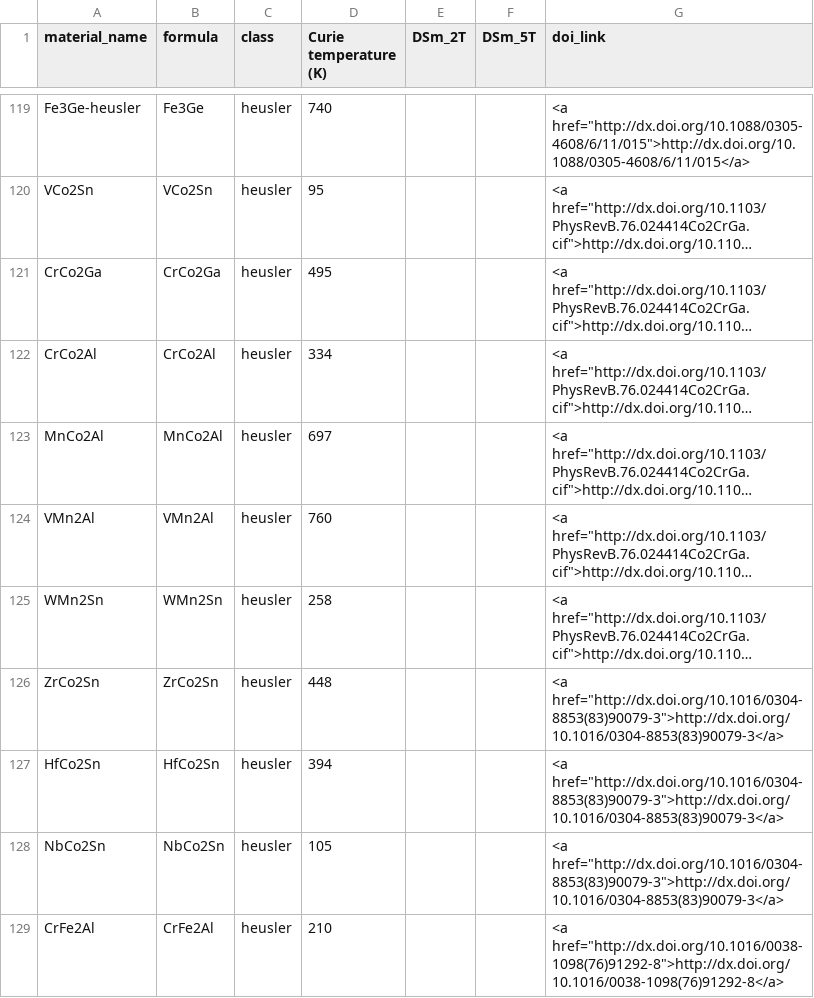
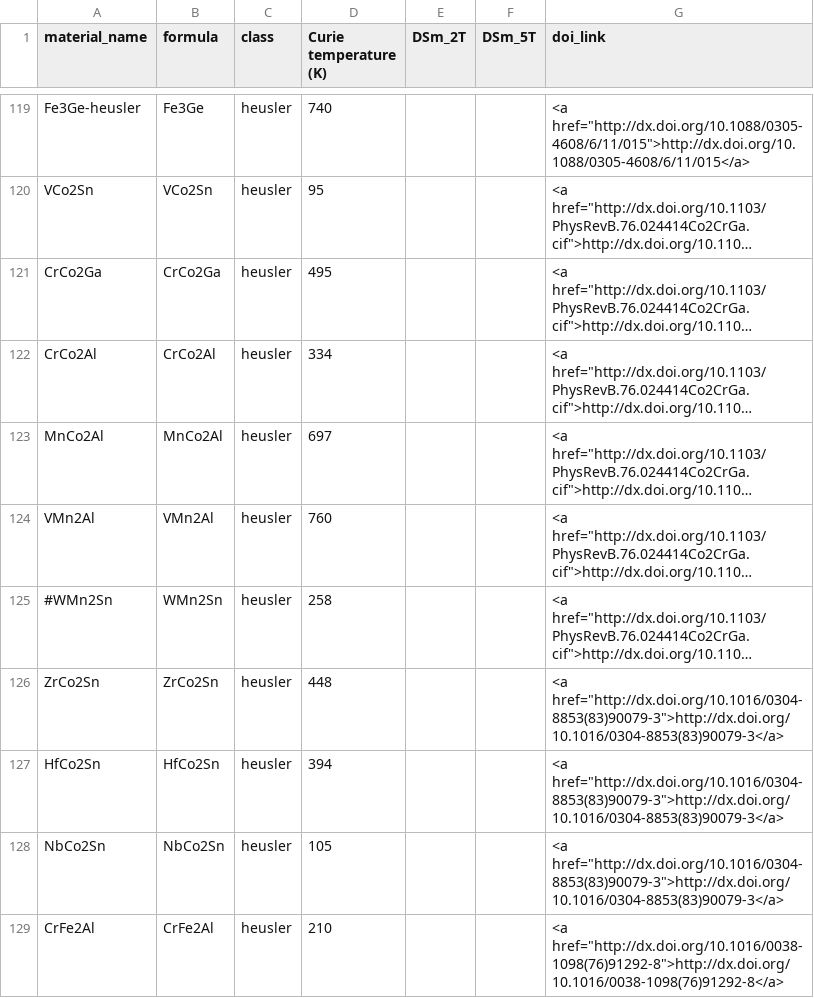
Before and after one commit to jdbocarsly/magnets, a CSV file: experimental_data.csv, drawn as a sheet; only a part is shown, gaps mark what is left out; long unchanged cells end in …; the diff names each change by its address in the sheet, - before the commit and + after, or states it on an @@ line.

```diff
--- a/experimental_data.csv
+++ b/experimental_data.csv
-A125 (material_name): WMn2Sn
+A125 (material_name): #WMn2Sn
```
Also changed, not shown: clean_df2.csv, 5 other files.
